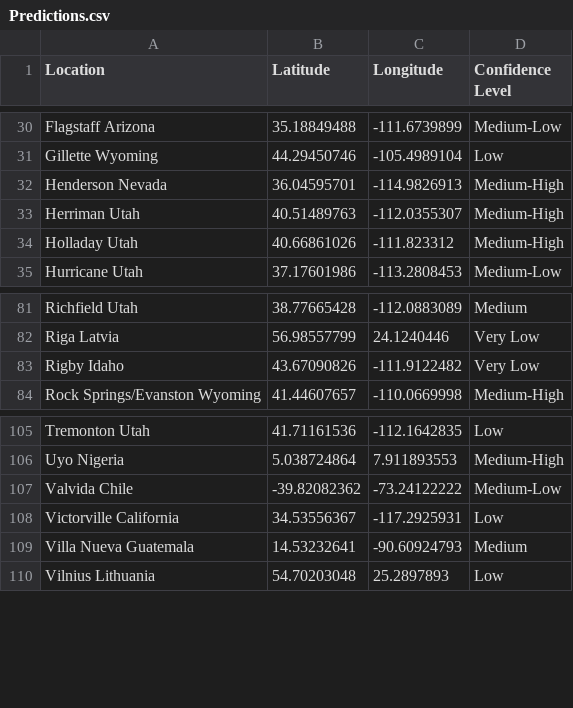
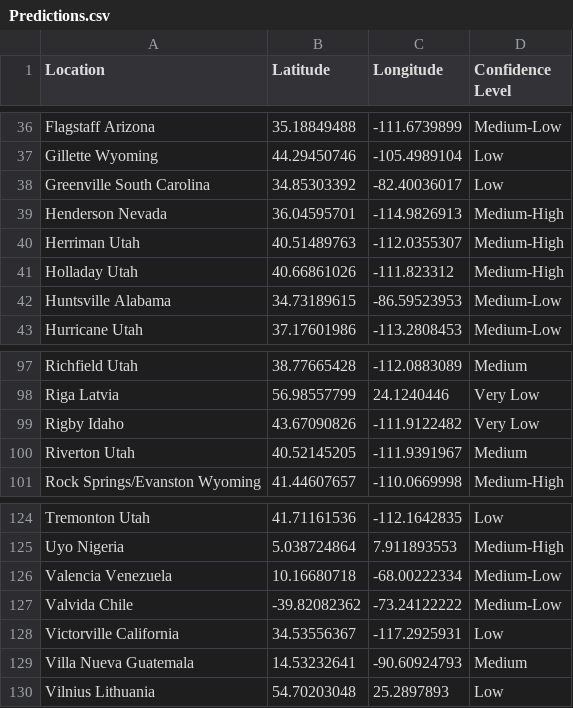
Before and after one commit to SokovianSquirrelly/Sprint-03, a CSV file: Predictions.csv, drawn as a sheet; only a part is shown, gaps mark what is left out; the diff covers the shown part only; the diff names each change by its address in the sheet, - before the commit and + after, or states it on an @@ line.

```diff
--- a/Predictions.csv
+++ b/Predictions.csv
+row 38: Greenville South Carolina | 34.85303392 | -82.40036017 | Low
+row 42: Huntsville Alabama | 34.73189615 | -86.59523953 | Medium-Low
+row 100: Riverton Utah | 40.52145205 | -111.9391967 | Medium
+row 126: Valencia Venezuela | 10.16680718 | -68.00222334 | Medium-Low
```
Also changed, not shown: 16 added rows and 5 edited cells elsewhere in this file, ChurchofJesusChristTemples.csv, 1 other file.
